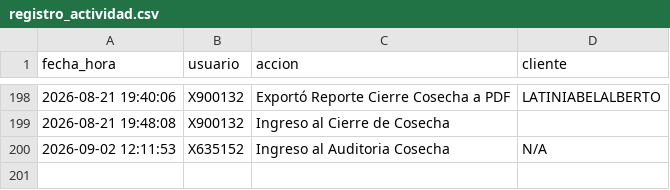
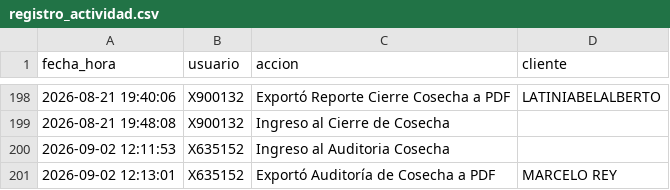
Before and after one commit to suyai-d/reportes-seguridad-db, a CSV file: registro_actividad.csv, drawn as a sheet; only a part is shown, gaps mark what is left out.

Commit message:
Log: X635152 - Exportó Auditoría de Cosecha a PDF

```diff
--- a/registro_actividad.csv
+++ b/registro_actividad.csv
@@ -199,2 +199,3 @@ fecha_hora,usuario,accion,cliente
 2026-08-21 19:48:08,X900132,Ingreso al Cierre de Cosecha,
-2026-09-02 12:11:53,X635152,Ingreso al Auditoria Cosecha,N/A
+2026-09-02 12:11:53,X635152,Ingreso al Auditoria Cosecha,
+2026-09-02 12:13:01,X635152,Exportó Auditoría de Cosecha a PDF,MARCELO REY
```
